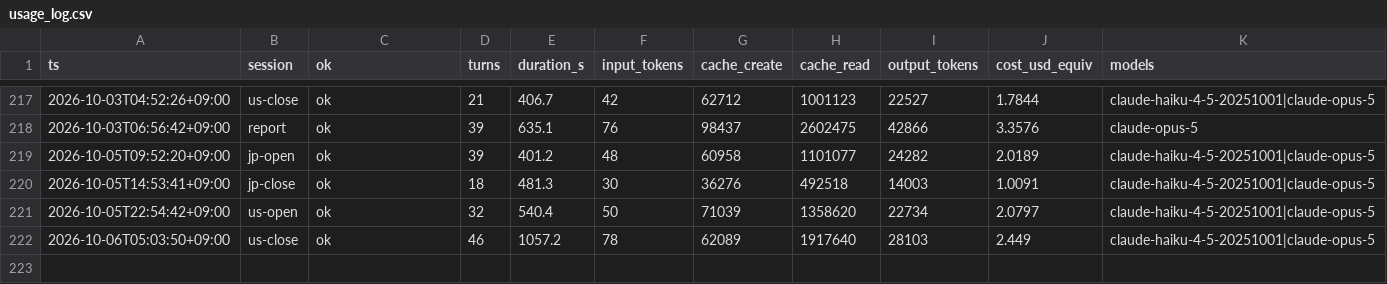
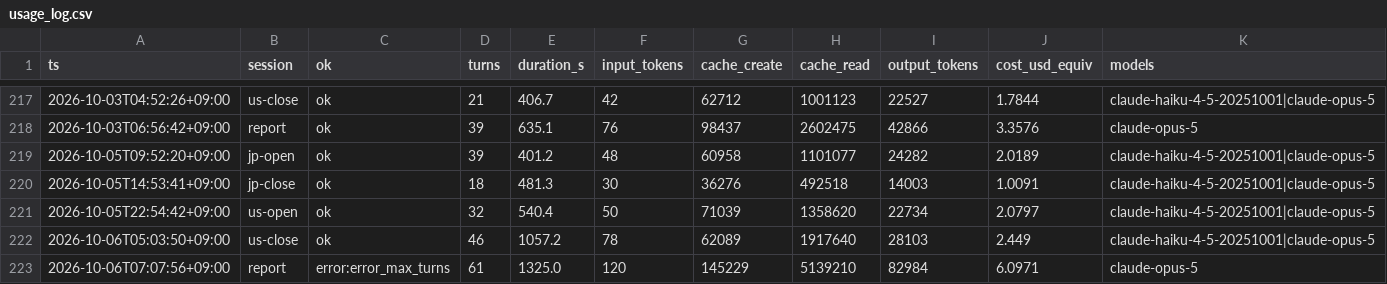
Before and after one commit to katsudon1cho/kabusim, a CSV file: usage_log.csv, drawn as a sheet; only a part is shown, gaps mark what is left out.

```diff
--- a/usage_log.csv
+++ b/usage_log.csv
@@ -222 +222,2 @@ ts,session,ok,turns,duration_s,input_tokens,cache_create,cache_read,output_token
 2026-10-06T05:03:50+09:00,us-close,ok,46,1057.2,78,62089,1917640,28103,2.449,claude-haiku-4-5-20251001|claude-opus-5
+2026-10-06T07:07:56+09:00,report,error:error_max_turns,61,1325.0,120,145229,5139210,82984,6.0971,claude-opus-5
```
Also changed, not shown: equity_log.csv, 2 other files.
